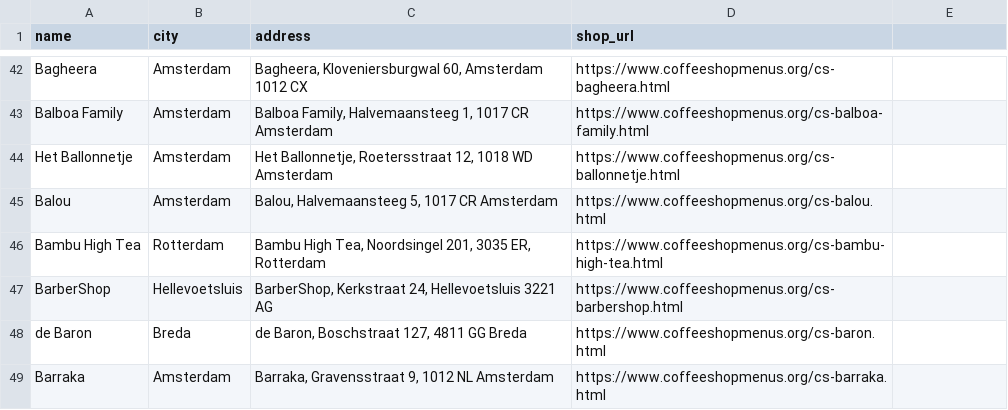
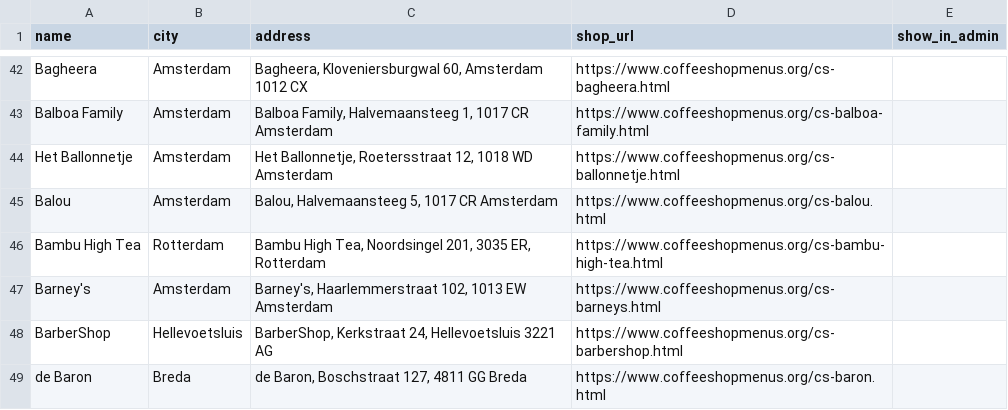
Before and after one commit to Budfinder/main, a CSV file: csd.csv, drawn as a sheet; only a part is shown, gaps mark what is left out; the shorter side is filled out with more unchanged rows; the diff names each change by its address in the sheet, - before the commit and + after, or states it on an @@ line.

```diff
--- a/csd.csv
+++ b/csd.csv
-E1: (empty)
+E1: show_in_admin
+row 47: Barney's | Amsterdam | Barney's, Haarlemmerstraat 102, 1013 EW Amsterdam | https://www.coffeeshopmenus.org/cs-barneys.html
```
Also changed, not shown: locations/amsterdamLoc.csv, 8 other files.
